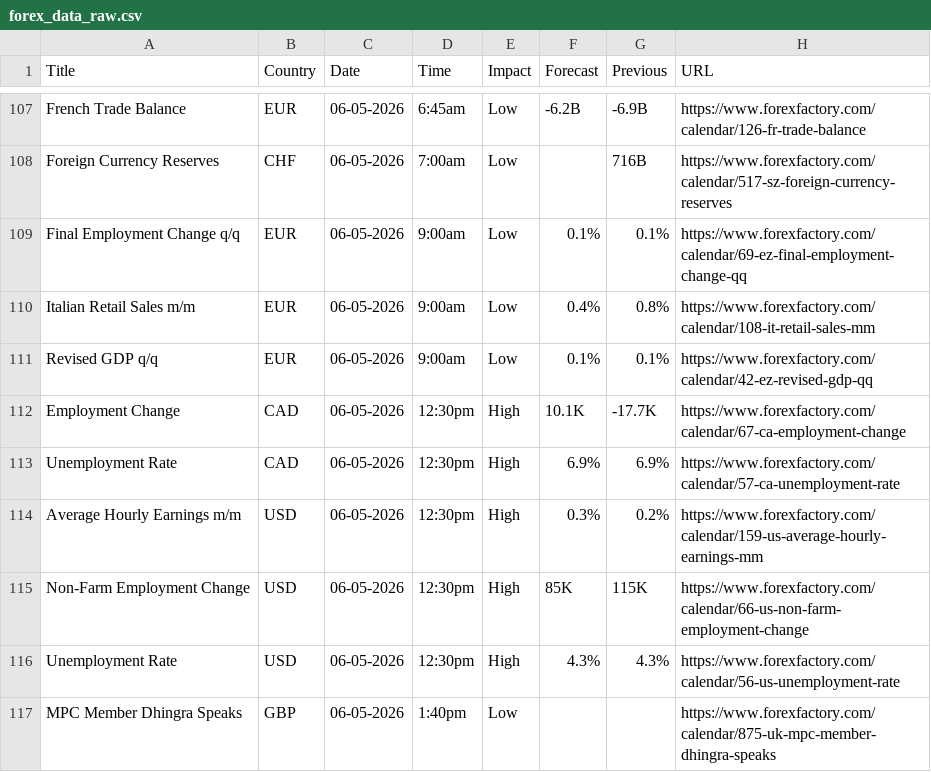
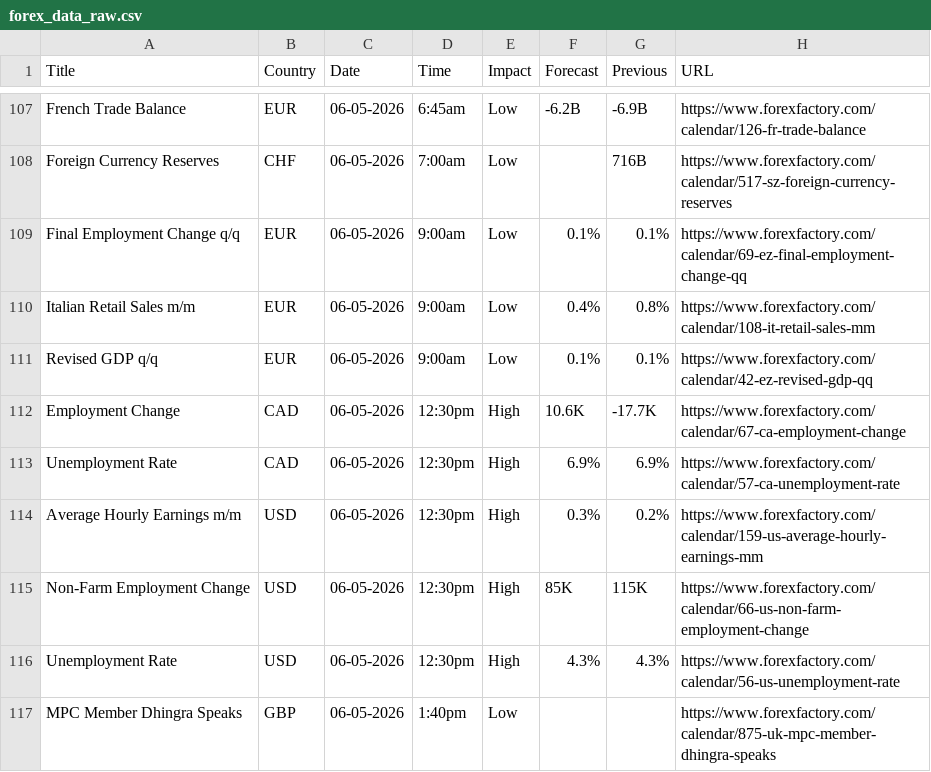
Before and after one commit to CryptoGamerDev/forex-calendar-data, a CSV file: forex_data_raw.csv, drawn as a sheet; only a part is shown, gaps mark what is left out.

```diff
--- a/forex_data_raw.csv
+++ b/forex_data_raw.csv
@@ -111,3 +111,3 @@ Italian Retail Sales m/m,EUR,06-05-2026,9:00am,Low,0.4%,0.8%,https://www.forexfa
 Revised GDP q/q,EUR,06-05-2026,9:00am,Low,0.1%,0.1%,https://www.forexfactory.com/calendar/42-ez-revised-gdp-qq
-Employment Change,CAD,06-05-2026,12:30pm,High,10.1K,-17.7K,https://www.forexfactory.com/calendar/67-ca-employment-change
+Employment Change,CAD,06-05-2026,12:30pm,High,10.6K,-17.7K,https://www.forexfactory.com/calendar/67-ca-employment-change
 Unemployment Rate,CAD,06-05-2026,12:30pm,High,6.9%,6.9%,https://www.forexfactory.com/calendar/57-ca-unemployment-rate
```
Also changed, not shown: forex_data_simple.csv.
